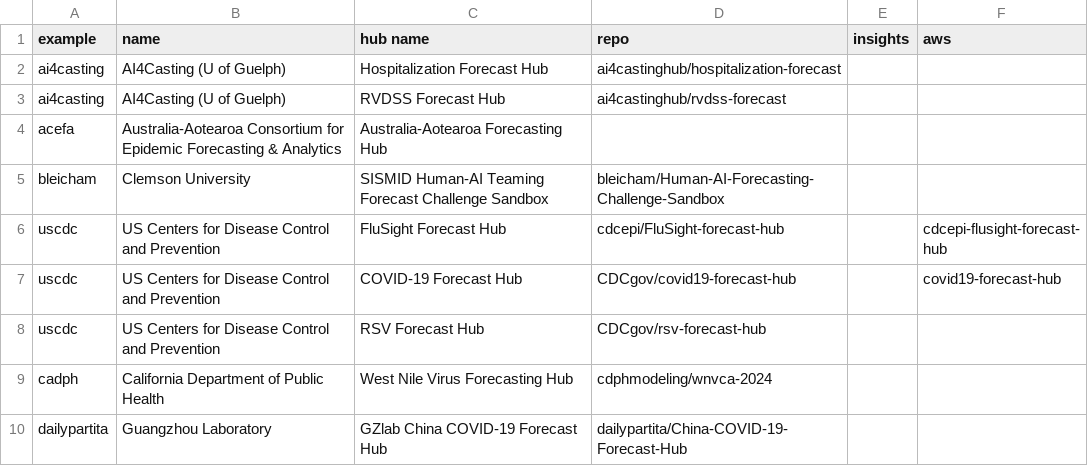
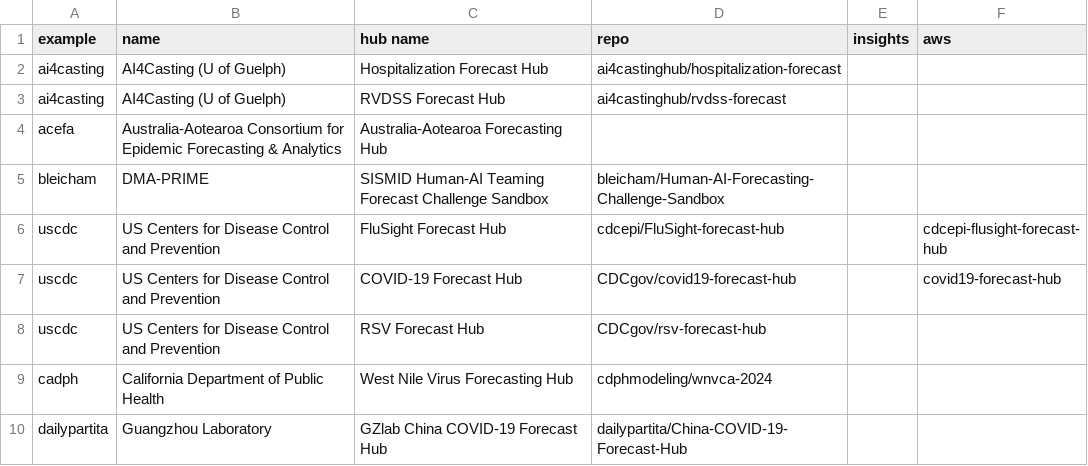
Before and after one commit to hubverse-org/hubverse-site, a CSV file: output/active-hubs-table.csv, drawn as a sheet; only a part is shown.

Commit message:
Update active hubs table

```diff
--- a/output/active-hubs-table.csv
+++ b/output/active-hubs-table.csv
@@ -4,3 +4,3 @@ ai4casting,AI4Casting (U of Guelph),RVDSS Forecast Hub,ai4castinghub/rvdss-forec
 acefa,Australia-Aotearoa Consortium for Epidemic Forecasting & Analytics,Australia-Aotearoa Forecasting Hub,,,
-bleicham,Clemson University,SISMID Human-AI Teaming Forecast Challenge Sandbox,bleicham/Human-AI-Forecasting-Challenge-Sandbox,,
+bleicham,DMA-PRIME,SISMID Human-AI Teaming Forecast Challenge Sandbox,bleicham/Human-AI-Forecasting-Challenge-Sandbox,,
 uscdc,US Centers for Disease Control and Prevention,FluSight Forecast Hub,cdcepi/FluSight-forecast-hub,,cdcepi-flusight-forecast-hub
```
